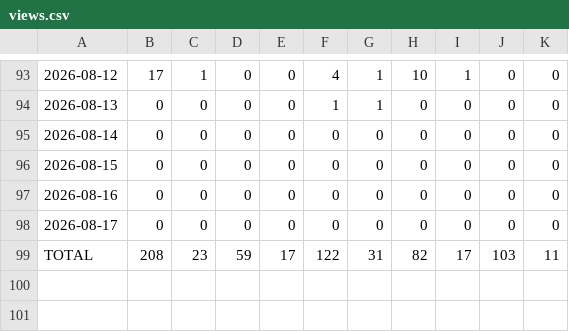
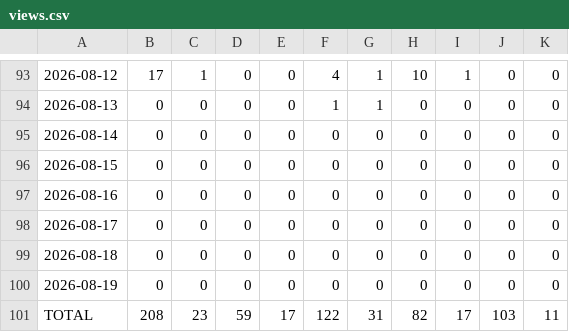
Before and after one commit to sowmyachintakindi/TrafficStats, a CSV file: traffic/views.csv, drawn as a sheet; only a part is shown, gaps mark what is left out; the diff names each change by its address in the sheet, - before the commit and + after, or states it on an @@ line.

```diff
--- a/traffic/views.csv
+++ b/traffic/views.csv
+row 99: 2026-08-18 | 0 | 0 | 0 | 0 | 0 | 0 | 0 | 0 | 0 | 0
+row 100: 2026-08-19 | 0 | 0 | 0 | 0 | 0 | 0 | 0 | 0 | 0 | 0
```
Also changed, not shown: traffic/clones.csv, 3 other files.
